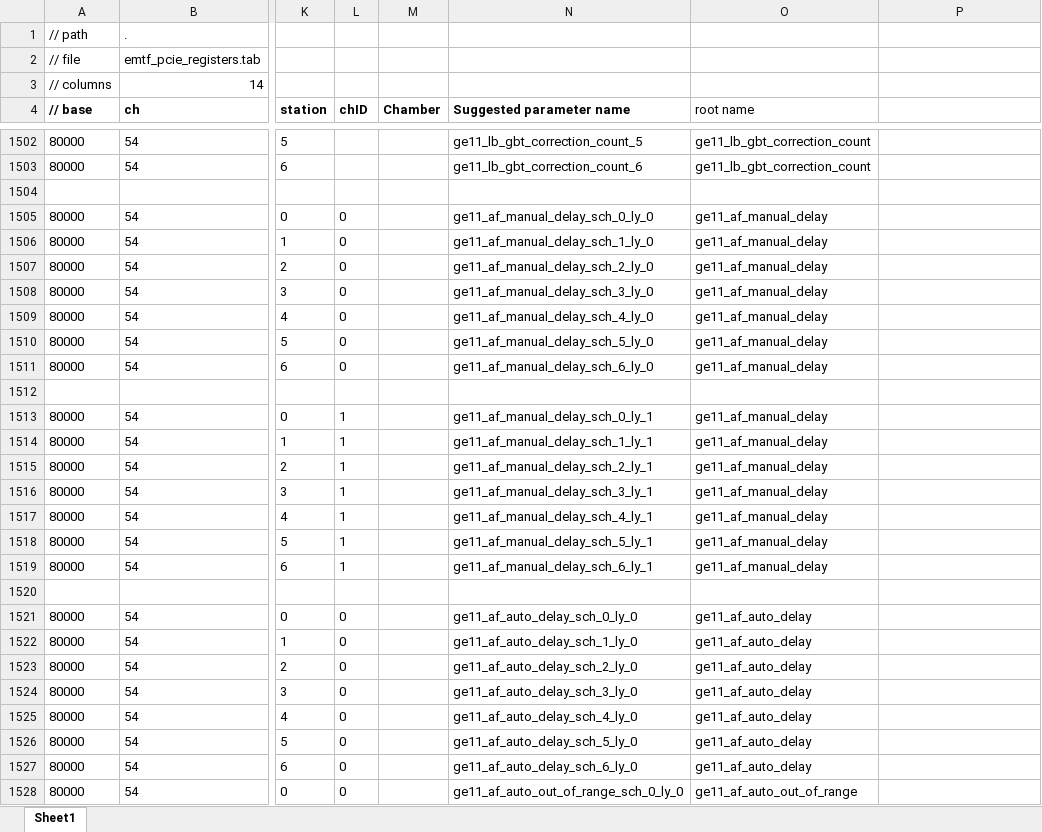
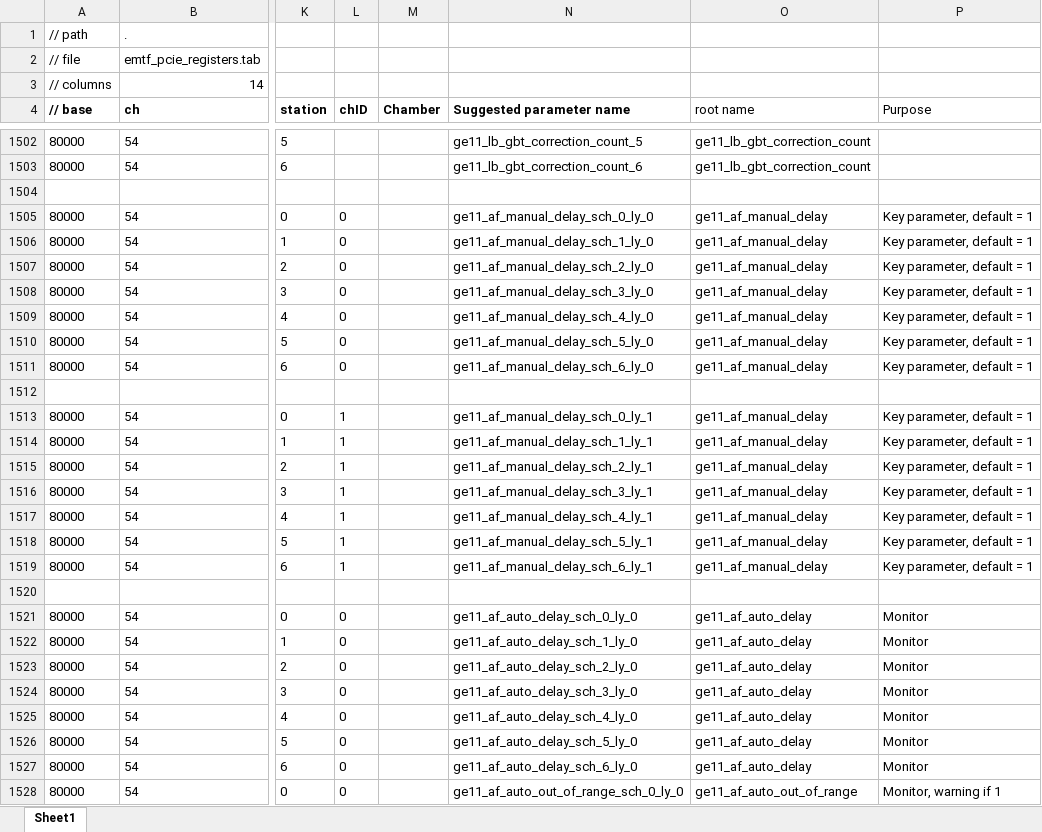
Before and after one commit to pkelling/emtf, an Excel workbook: emtf_v7/doc/pcie_address_table/emtf_pcie_address_table.xlsx, sheet Sheet1, drawn as a sheet; only a part is shown, gaps mark what is left out; values as stored, in another font and other column widths than the file's, no borders; the diff covers the shown part only; the diff names each change by its address in the sheet, - before the commit and + after, or states it on an @@ line.

Commit message:
pcie address table rework, added register purposes

```diff
--- a/emtf_v7/doc/pcie_address_table/emtf_pcie_address_table.xlsx (sheet Sheet1)
+++ b/emtf_v7/doc/pcie_address_table/emtf_pcie_address_table.xlsx (sheet Sheet1)
-P4: (empty)
+P4: Purpose
-P1505:P1511 (Purpose): (empty)
+P1505:P1511 (Purpose): Key parameter, default = 1
-P1513:P1519 (Purpose): (empty)
+P1513:P1519 (Purpose): Key parameter, default = 1
-P1521:P1527 (Purpose): (empty)
+P1521:P1527 (Purpose): Monitor
-P1528 (Purpose): (empty)
+P1528 (Purpose): Monitor, warning if 1
```
Also changed, not shown: 36 edited cells elsewhere in this sheet.
